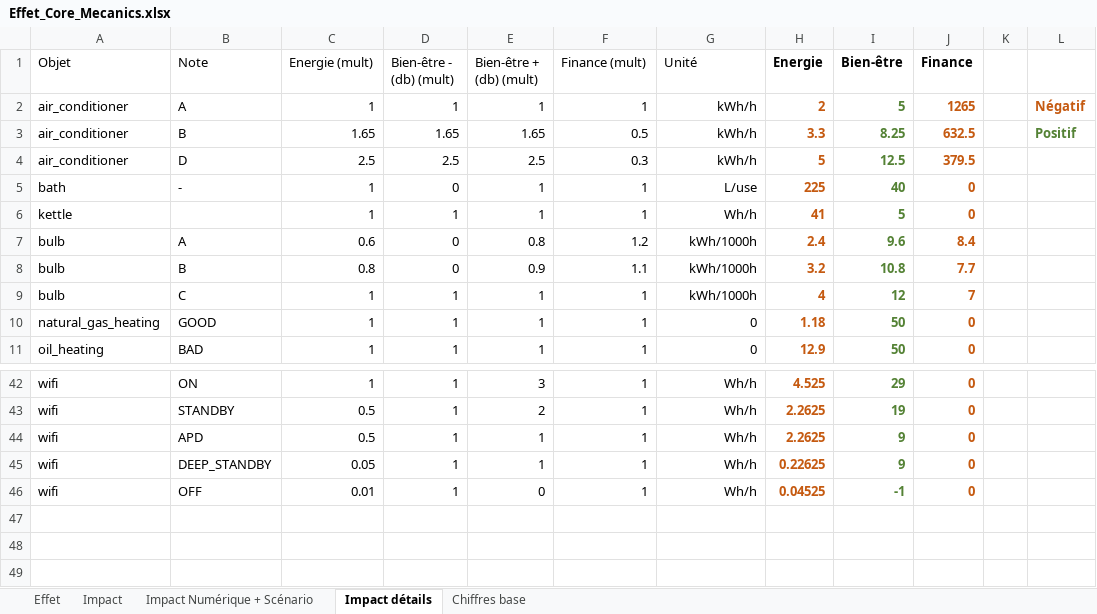
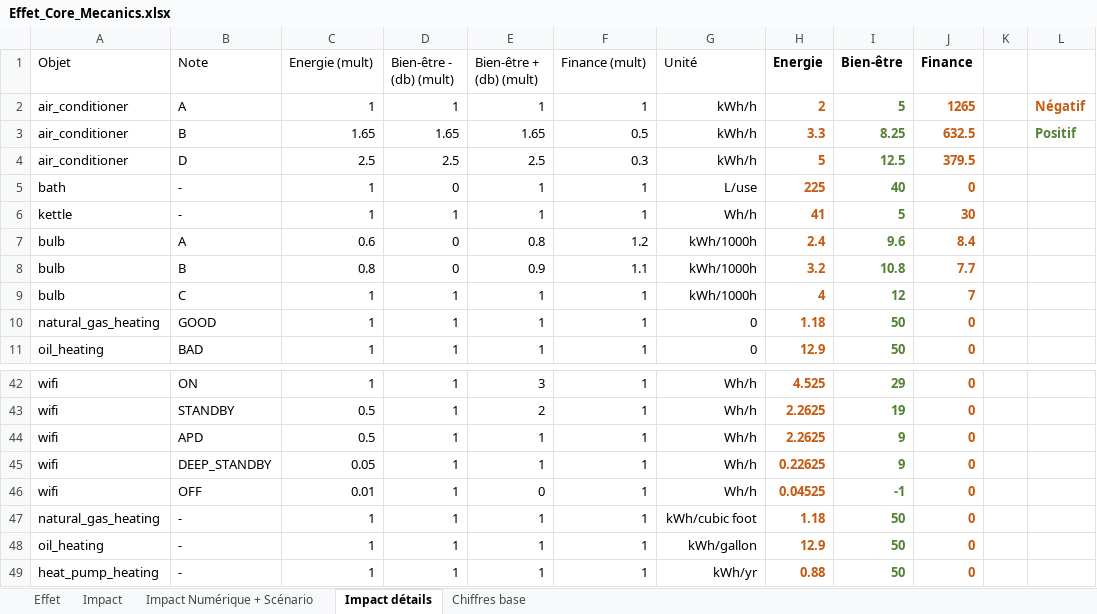
Before and after one commit to ThomasZim/Eco-logis, an Excel workbook: Dialog-content/code/srcs/Effet_Core_Mecanics.xlsx, sheet Impact détails, drawn as a sheet; only a part is shown, gaps mark what is left out; values as stored, in another font and other column widths than the file's, no borders; table styles not drawn; the diff names each change by its address in the sheet, - before the commit and + after, or states it on an @@ line.

```diff
--- a/Dialog-content/code/srcs/Effet_Core_Mecanics.xlsx (sheet Impact détails)
+++ b/Dialog-content/code/srcs/Effet_Core_Mecanics.xlsx (sheet Impact détails)
-B6 (Note): (empty)
+B6 (Note): -
-J6 (Finance): 0
+J6 (Finance): 30
+row 47: natural_gas_heating | - | 1 | 1 | 1 | 1 | kWh/cubic foot | 1.18 | 50 | 0
+row 48: oil_heating | - | 1 | 1 | 1 | 1 | kWh/gallon | 12.9 | 50 | 0
+row 49: heat_pump_heating | - | 1 | 1 | 1 | 1 | kWh/yr | 0.88 | 50 | 0
```
Also changed, not shown: sheet Chiffres base, 18 other files.
